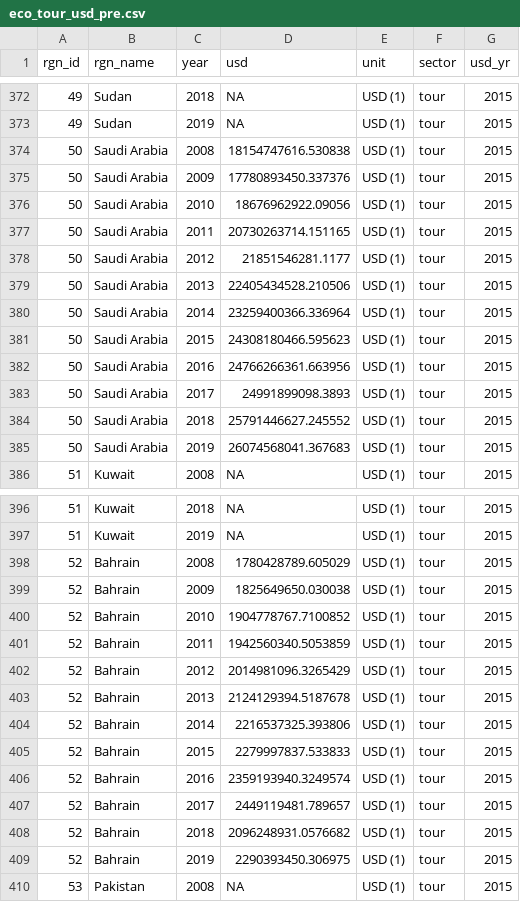
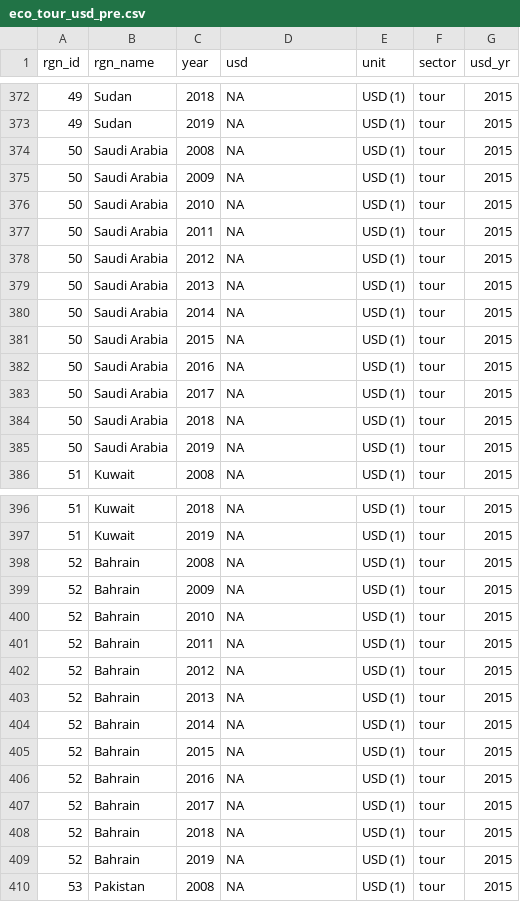
Before and after one commit to OHI-Science/ohiprep_v2024, a CSV file: globalprep/le/v2024/int/eco_tour_usd_pre.csv, drawn as a sheet; only a part is shown, gaps mark what is left out; the diff covers the shown part only.

Commit message:
rewrote eco tour prep csv -- includes updates, filtering out countries without enough data

```diff
--- a/globalprep/le/v2024/int/eco_tour_usd_pre.csv
+++ b/globalprep/le/v2024/int/eco_tour_usd_pre.csv
@@ -373,14 +373,14 @@ rgn_id,rgn_name,year,usd,unit,sector,usd_yr
 49,Sudan,2019,NA,USD (1),tour,2015
-50,Saudi Arabia,2008,18154747616.530838,USD (1),tour,2015
-50,Saudi Arabia,2009,17780893450.337376,USD (1),tour,2015
-50,Saudi Arabia,2010,18676962922.09056,USD (1),tour,2015
-50,Saudi Arabia,2011,20730263714.151165,USD (1),tour,2015
-50,Saudi Arabia,2012,21851546281.1177,USD (1),tour,2015
-50,Saudi Arabia,2013,22405434528.210506,USD (1),tour,2015
-50,Saudi Arabia,2014,23259400366.336964,USD (1),tour,2015
-50,Saudi Arabia,2015,24308180466.595623,USD (1),tour,2015
-50,Saudi Arabia,2016,24766266361.663956,USD (1),tour,2015
-50,Saudi Arabia,2017,24991899098.3893,USD (1),tour,2015
-50,Saudi Arabia,2018,25791446627.245552,USD (1),tour,2015
-50,Saudi Arabia,2019,26074568041.367683,USD (1),tour,2015
+50,Saudi Arabia,2008,NA,USD (1),tour,2015
+50,Saudi Arabia,2009,NA,USD (1),tour,2015
+50,Saudi Arabia,2010,NA,USD (1),tour,2015
+50,Saudi Arabia,2011,NA,USD (1),tour,2015
+50,Saudi Arabia,2012,NA,USD (1),tour,2015
+50,Saudi Arabia,2013,NA,USD (1),tour,2015
+50,Saudi Arabia,2014,NA,USD (1),tour,2015
+50,Saudi Arabia,2015,NA,USD (1),tour,2015
+50,Saudi Arabia,2016,NA,USD (1),tour,2015
+50,Saudi Arabia,2017,NA,USD (1),tour,2015
+50,Saudi Arabia,2018,NA,USD (1),tour,2015
+50,Saudi Arabia,2019,NA,USD (1),tour,2015
 51,Kuwait,2008,NA,USD (1),tour,2015
@@ -397,14 +397,14 @@ rgn_id,rgn_name,year,usd,unit,sector,usd_yr
 51,Kuwait,2019,NA,USD (1),tour,2015
-52,Bahrain,2008,1780428789.605029,USD (1),tour,2015
-52,Bahrain,2009,1825649650.030038,USD (1),tour,2015
-52,Bahrain,2010,1904778767.7100852,USD (1),tour,2015
-52,Bahrain,2011,1942560340.5053859,USD (1),tour,2015
-52,Bahrain,2012,2014981096.3265429,USD (1),tour,2015
-52,Bahrain,2013,2124129394.5187678,USD (1),tour,2015
-52,Bahrain,2014,2216537325.393806,USD (1),tour,2015
-52,Bahrain,2015,2279997837.533833,USD (1),tour,2015
-52,Bahrain,2016,2359193940.3249574,USD (1),tour,2015
-52,Bahrain,2017,2449119481.789657,USD (1),tour,2015
-52,Bahrain,2018,2096248931.0576682,USD (1),tour,2015
-52,Bahrain,2019,2290393450.306975,USD (1),tour,2015
+52,Bahrain,2008,NA,USD (1),tour,2015
+52,Bahrain,2009,NA,USD (1),tour,2015
+52,Bahrain,2010,NA,USD (1),tour,2015
+52,Bahrain,2011,NA,USD (1),tour,2015
+52,Bahrain,2012,NA,USD (1),tour,2015
+52,Bahrain,2013,NA,USD (1),tour,2015
+52,Bahrain,2014,NA,USD (1),tour,2015
+52,Bahrain,2015,NA,USD (1),tour,2015
+52,Bahrain,2016,NA,USD (1),tour,2015
+52,Bahrain,2017,NA,USD (1),tour,2015
+52,Bahrain,2018,NA,USD (1),tour,2015
+52,Bahrain,2019,NA,USD (1),tour,2015
 53,Pakistan,2008,NA,USD (1),tour,2015
```
Also changed, not shown: 131 edited cells elsewhere in this file, 1 other file.
